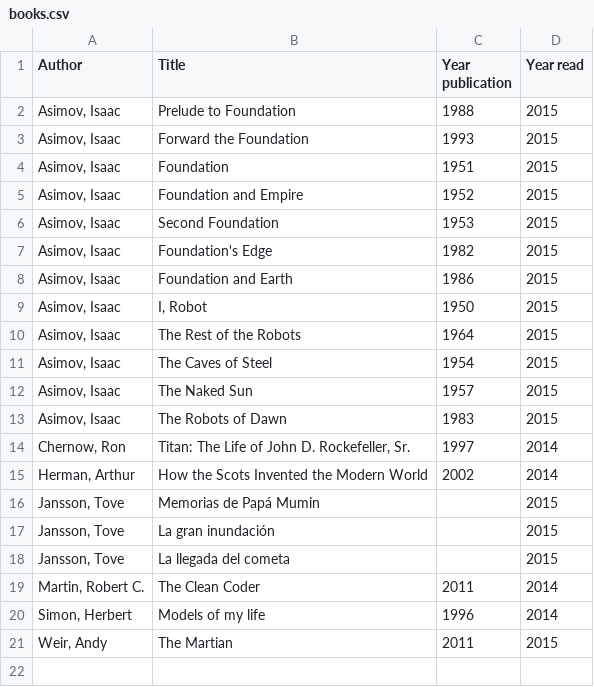
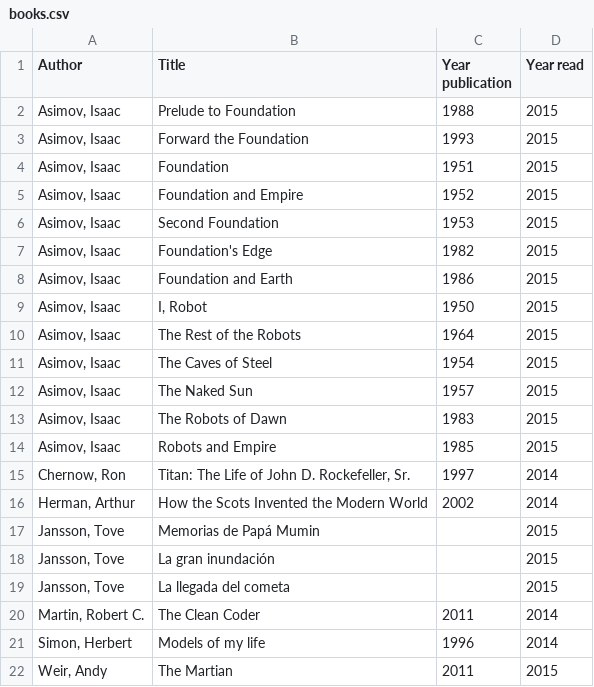
Before and after one commit to carlosp420/book-count, a CSV file: books.csv, drawn as a sheet.

Commit message:
robots and empire

```diff
--- a/books.csv
+++ b/books.csv
@@ -13,2 +13,3 @@ Author,Title,Year publication,Year read
 "Asimov, Isaac","The Robots of Dawn",1983,2015
+"Asimov, Isaac","Robots and Empire",1985,2015
 "Chernow, Ron","Titan: The Life of John D. Rockefeller, Sr.",1997,2014
```
